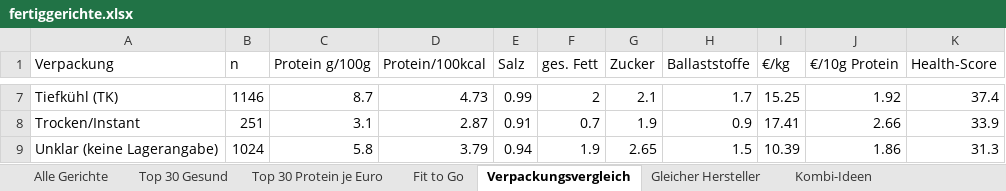
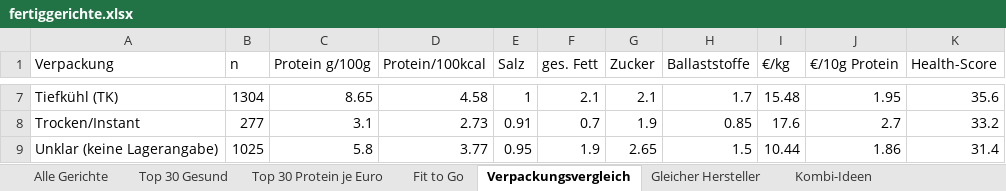
Before and after one commit to servas-ai/fertiggerichte-daten, an Excel workbook: fertiggerichte.xlsx, sheet Verpackungsvergleich, drawn as a sheet; only a part is shown, gaps mark what is left out; values as stored, in another font and other column widths than the file's, no borders; the diff covers the shown part only; the diff names each change by its address in the sheet, - before the commit and + after, or states it on an @@ line.

```diff
--- a/fertiggerichte.xlsx (sheet Verpackungsvergleich)
+++ b/fertiggerichte.xlsx (sheet Verpackungsvergleich)
-B7 (n): 1146
+B7 (n): 1304
-C7 (Protein g/100g): 8.7
+C7 (Protein g/100g): 8.65
-D7 (Protein/100kcal): 4.73
+D7 (Protein/100kcal): 4.58
-E7 (Salz): 0.99
+E7 (Salz): 1
-F7 (ges. Fett): 2
+F7 (ges. Fett): 2.1
-I7 (€/kg): 15.25
+I7 (€/kg): 15.48
-J7 (€/10g Protein): 1.92
+J7 (€/10g Protein): 1.95
-K7 (Health-Score): 37.4
+K7 (Health-Score): 35.6
-B8 (n): 251
+B8 (n): 277
-D8 (Protein/100kcal): 2.87
+D8 (Protein/100kcal): 2.73
-H8 (Ballaststoffe): 0.9
+H8 (Ballaststoffe): 0.85
-I8 (€/kg): 17.41
+I8 (€/kg): 17.6
-J8 (€/10g Protein): 2.66
+J8 (€/10g Protein): 2.7
-K8 (Health-Score): 33.9
+K8 (Health-Score): 33.2
-B9 (n): 1024
+B9 (n): 1025
-D9 (Protein/100kcal): 3.79
+D9 (Protein/100kcal): 3.77
-E9 (Salz): 0.94
+E9 (Salz): 0.95
-I9 (€/kg): 10.39
+I9 (€/kg): 10.44
-K9 (Health-Score): 31.3
+K9 (Health-Score): 31.4
```
Also changed, not shown: 29 edited cells elsewhere in this sheet, sheet Alle Gerichte, sheet Top 30 Gesund, sheet Top 30 Protein je Euro, sheet Kombi-Ideen, sheet Gleicher Hersteller, 34 other files.
